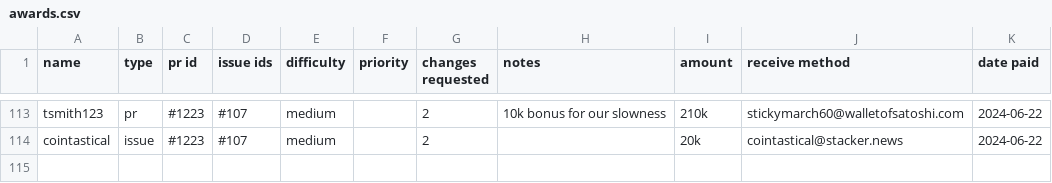
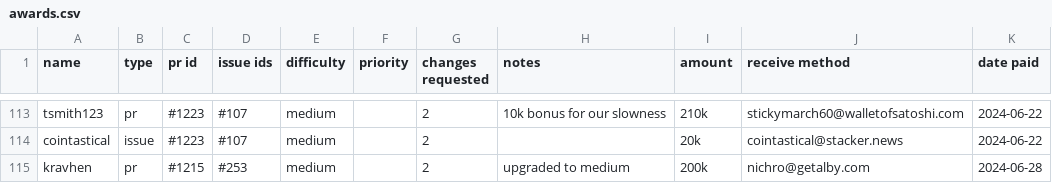
Before and after one commit to stackernews/stacker.news, a CSV file: awards.csv, drawn as a sheet; only a part is shown, gaps mark what is left out.

Commit message:
Update awards.csv

```diff
--- a/awards.csv
+++ b/awards.csv
@@ -114 +114,2 @@ tsmith123,pr,#1223,#107,medium,,2,10k bonus for our slowness,210k,stickymarch60@
 cointastical,issue,#1223,#107,medium,,2,,20k,cointastical@stacker.news,2024-06-22
+kravhen,pr,#1215,#253,medium,,2,upgraded to medium,200k,nichro@getalby.com,2024-06-28
```
